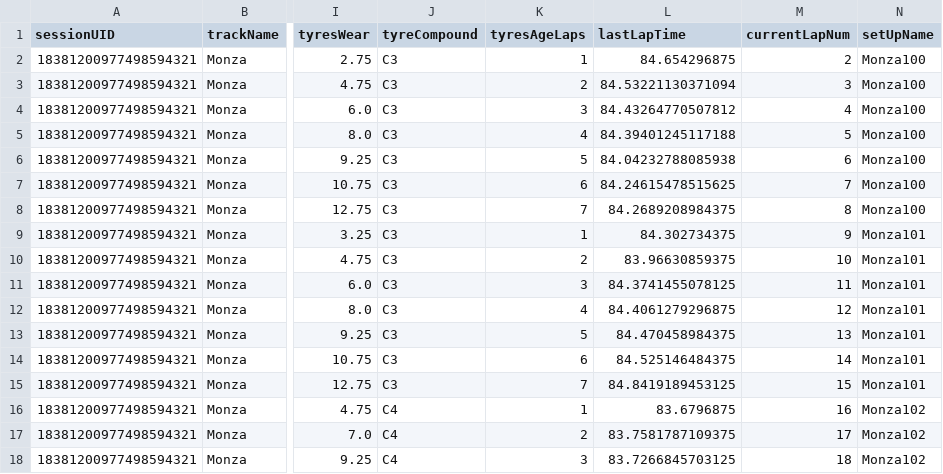
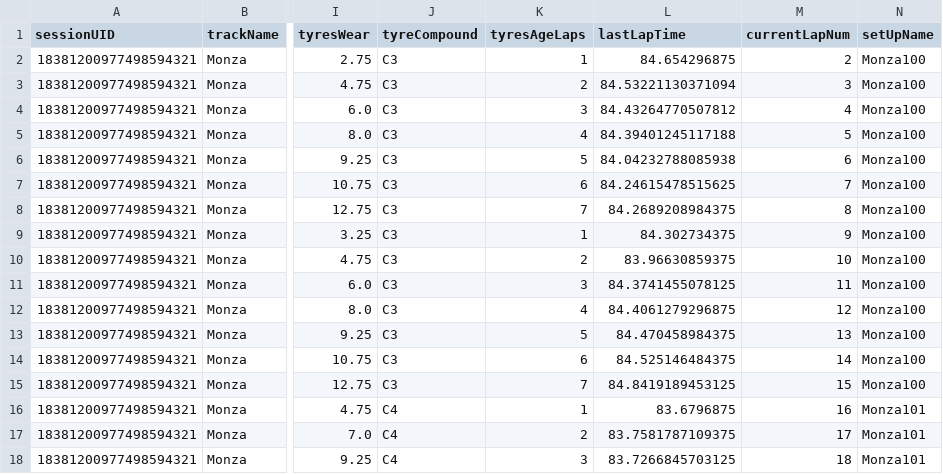
Before and after one commit to PaoloAttardi/MLPython, a CSV file: Lap_project/Readable_lap_time.csv, drawn as a sheet; only a part is shown, gaps mark what is left out; the diff names each change by its address in the sheet, - before the commit and + after, or states it on an @@ line.

```diff
--- a/Lap_project/Readable_lap_time.csv
+++ b/Lap_project/Readable_lap_time.csv
-N9:N15 (setUpName): Monza101
+N9:N15 (setUpName): Monza100
-N16:N18 (setUpName): Monza102
+N16:N18 (setUpName): Monza101
```
Also changed, not shown: Lap_project/Set_up.csv, 2 other files.
